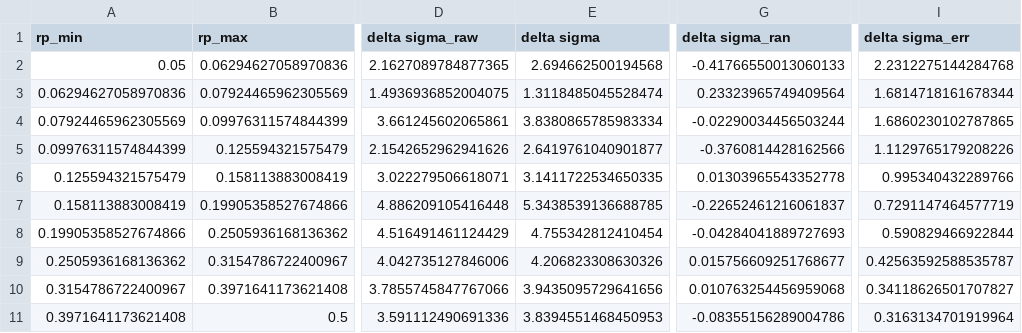
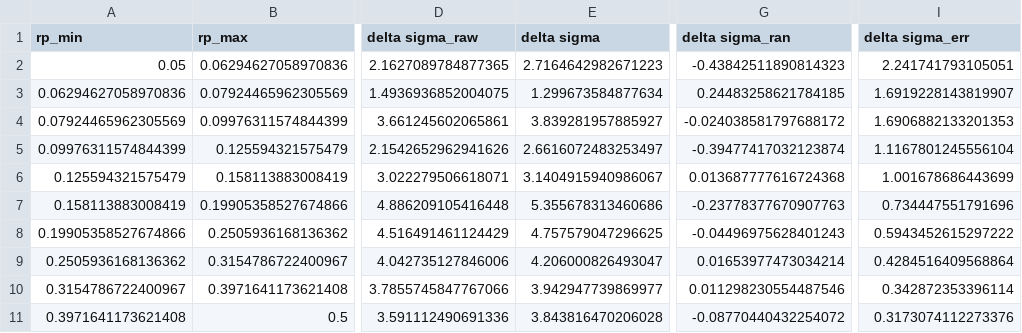
Before and after one commit to johannesulf/Zebu, a CSV file: stage_0/results/result_0_0.csv, drawn as a sheet; only a part is shown, gaps mark what is left out; the diff covers the shown part only; the diff names each change by its address in the sheet, - before the commit and + after, or states it on an @@ line.

```diff
--- a/stage_0/results/result_0_0.csv
+++ b/stage_0/results/result_0_0.csv
-E2 (delta sigma): 2.694662500194568
+E2 (delta sigma): 2.7164642982671223
-G2 (delta sigma_ran): -0.41766550013060133
+G2 (delta sigma_ran): -0.43842511890814323
-I2 (delta sigma_err): 2.2312275144284768
+I2 (delta sigma_err): 2.241741793105051
-E3 (delta sigma): 1.3118485045528474
+E3 (delta sigma): 1.299673584877634
-G3 (delta sigma_ran): 0.23323965749409564
+G3 (delta sigma_ran): 0.24483258621784185
-I3 (delta sigma_err): 1.6814718161678344
+I3 (delta sigma_err): 1.6919228143819907
-E4 (delta sigma): 3.8380865785983334
+E4 (delta sigma): 3.839281957885927
-G4 (delta sigma_ran): -0.02290034456503244
+G4 (delta sigma_ran): -0.024038581797688172
-I4 (delta sigma_err): 1.6860230102787865
+I4 (delta sigma_err): 1.6906882133201353
-E5 (delta sigma): 2.6419761040901877
+E5 (delta sigma): 2.6616072483253497
-G5 (delta sigma_ran): -0.3760814428162566
+G5 (delta sigma_ran): -0.39477417032123874
-I5 (delta sigma_err): 1.1129765179208226
+I5 (delta sigma_err): 1.1167801245556104
-E6 (delta sigma): 3.1411722534650335
+E6 (delta sigma): 3.1404915940986067
-G6 (delta sigma_ran): 0.01303965543352778
+G6 (delta sigma_ran): 0.013687777616724368
-I6 (delta sigma_err): 0.995340432289766
+I6 (delta sigma_err): 1.001678686443699
-E7 (delta sigma): 5.3438539136688785
+E7 (delta sigma): 5.355678313460686
-G7 (delta sigma_ran): -0.22652461216061837
+G7 (delta sigma_ran): -0.23778377670907763
-I7 (delta sigma_err): 0.7291147464577719
+I7 (delta sigma_err): 0.734447551791696
-E8 (delta sigma): 4.755342812410454
+E8 (delta sigma): 4.757579047296625
-G8 (delta sigma_ran): -0.04284041889727693
+G8 (delta sigma_ran): -0.04496975628401243
-I8 (delta sigma_err): 0.590829466922844
+I8 (delta sigma_err): 0.5943452615297222
-E9 (delta sigma): 4.206823308630326
+E9 (delta sigma): 4.206000826493047
-G9 (delta sigma_ran): 0.015756609251768677
+G9 (delta sigma_ran): 0.01653977473034214
-I9 (delta sigma_err): 0.42563592588535787
+I9 (delta sigma_err): 0.4284516409568864
-E10 (delta sigma): 3.9435095729641656
+E10 (delta sigma): 3.942947739869977
-G10 (delta sigma_ran): 0.010763254456959068
+G10 (delta sigma_ran): 0.011298230554487546
-I10 (delta sigma_err): 0.34118626501707827
+I10 (delta sigma_err): 0.342872353396114
-E11 (delta sigma): 3.8394551468450953
+E11 (delta sigma): 3.843816470206028
-G11 (delta sigma_ran): -0.08355156289004786
+G11 (delta sigma_ran): -0.08770440432254072
-I11 (delta sigma_err): 0.3163134701919964
+I11 (delta sigma_err): 0.3173074112273376
```
Also changed, not shown: 60 edited cells elsewhere in this file, stage_0/results/result_0_1.csv, stage_0/results/result_0_3.csv, 43 other files.
